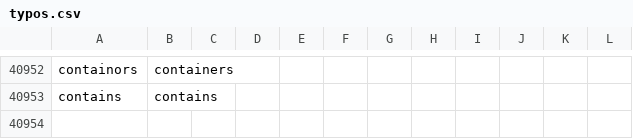
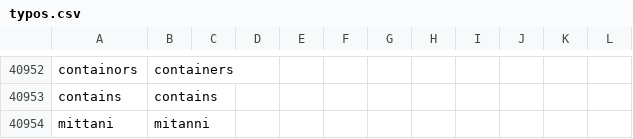
Before and after one commit to qbreader/qb-answer-checker, a CSV file: lib/typos.csv, drawn as a sheet; only a part is shown, gaps mark what is left out; the diff names each change by its address in the sheet, - before the commit and + after, or states it on an @@ line.

```diff
--- a/lib/typos.csv
+++ b/lib/typos.csv
+row 40954: mittani | mitanni
```
Also changed, not shown: lib/equivalent-answers.csv.
